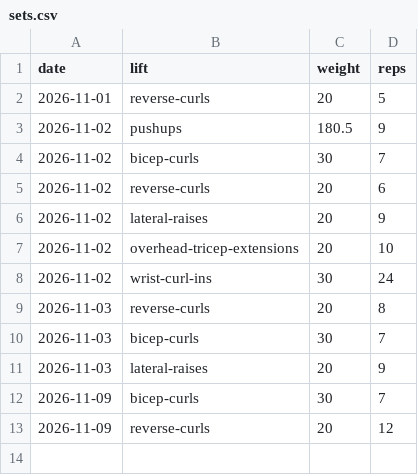
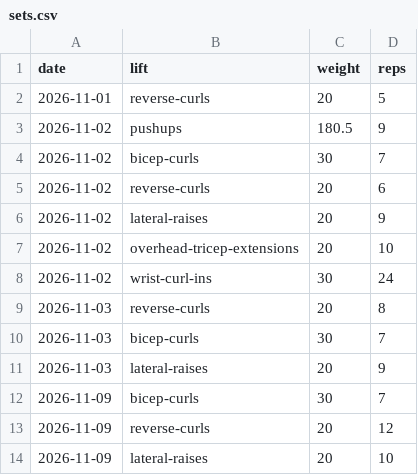
Before and after one commit to ishanjmukherjee/pressbench, a CSV file: data/sets.csv, drawn as a sheet; the diff names each change by its address in the sheet, - before the commit and + after, or states it on an @@ line.

Commit message:
Log lateral raises 20 x 10

```diff
--- a/data/sets.csv
+++ b/data/sets.csv
+row 14: 2026-11-09 | lateral-raises | 20 | 10
```
